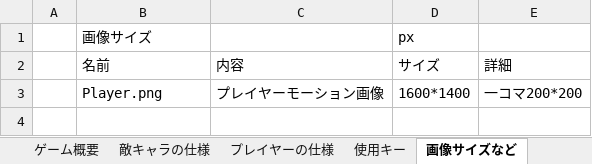
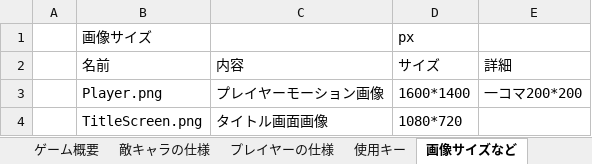
Before and after one commit to Harada-Hiromu-Tokushima/GameProject, an Excel workbook: 合同制作(企画案).xlsx, sheet 画像サイズなど, drawn as a sheet; values as stored, in another font and other column widths than the file's, no borders; table styles not drawn; the diff names each change by its address in the sheet, - before the commit and + after, or states it on an @@ line.

Commit message:
tuika

```diff
--- a/合同制作(企画案).xlsx (sheet 画像サイズなど)
+++ b/合同制作(企画案).xlsx (sheet 画像サイズなど)
+row 4:  | TitleScreen.png | タイトル画面画像 | 1080*720
```
